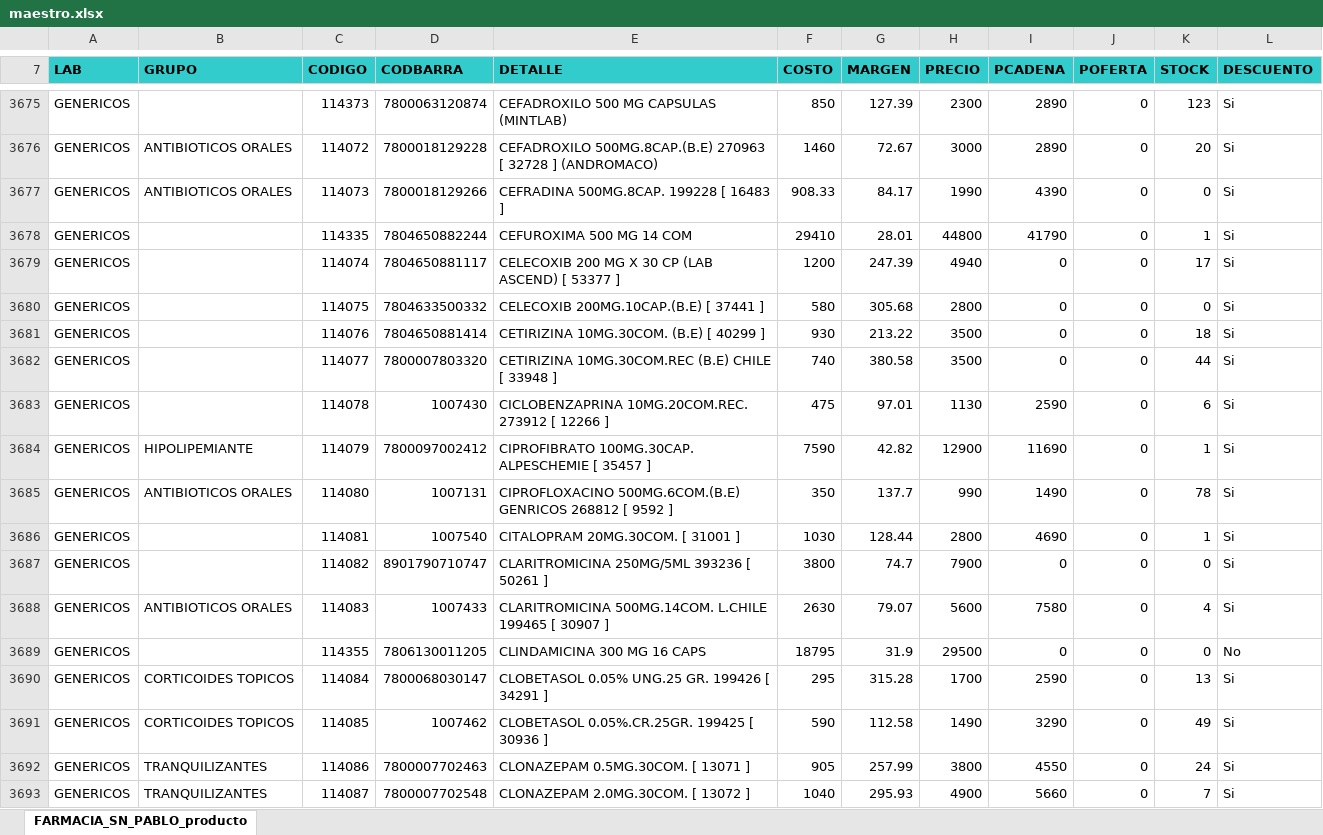
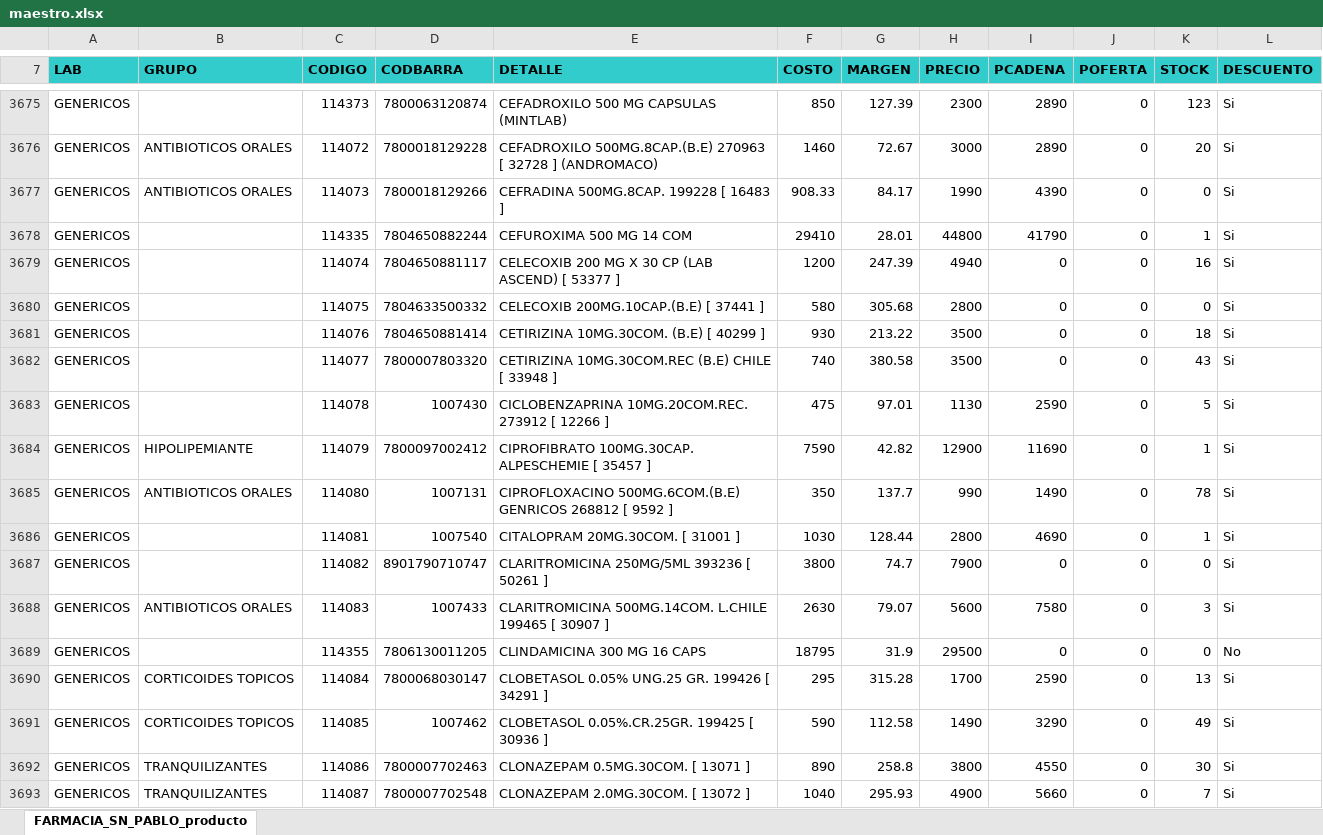
Before and after one commit to nitorresv01-dev/Farmacia-San-Pablo, an Excel workbook: maestro.xlsx, sheet FARMACIA_SN_PABLO_producto, drawn as a sheet; only a part is shown, gaps mark what is left out; values as stored, in another font and other column widths than the file's, no borders; the diff covers the shown part only; the diff names each change by its address in the sheet, - before the commit and + after, or states it on an @@ line.

Commit message:
Actualizacion automatica de stock y maestro (04-11-2026 19:02:27,34)

```diff
--- a/maestro.xlsx (sheet FARMACIA_SN_PABLO_producto)
+++ b/maestro.xlsx (sheet FARMACIA_SN_PABLO_producto)
-K3679 (STOCK): 17
+K3679 (STOCK): 16
-K3682 (STOCK): 44
+K3682 (STOCK): 43
-K3683 (STOCK): 6
+K3683 (STOCK): 5
-K3688 (STOCK): 4
+K3688 (STOCK): 3
-F3692 (COSTO): 905
+F3692 (COSTO): 890
-G3692 (MARGEN): 257.99
+G3692 (MARGEN): 258.8
-K3692 (STOCK): 24
+K3692 (STOCK): 30
```
Also changed, not shown: 484 edited cells and cell formats elsewhere in this sheet, 2 other files.
